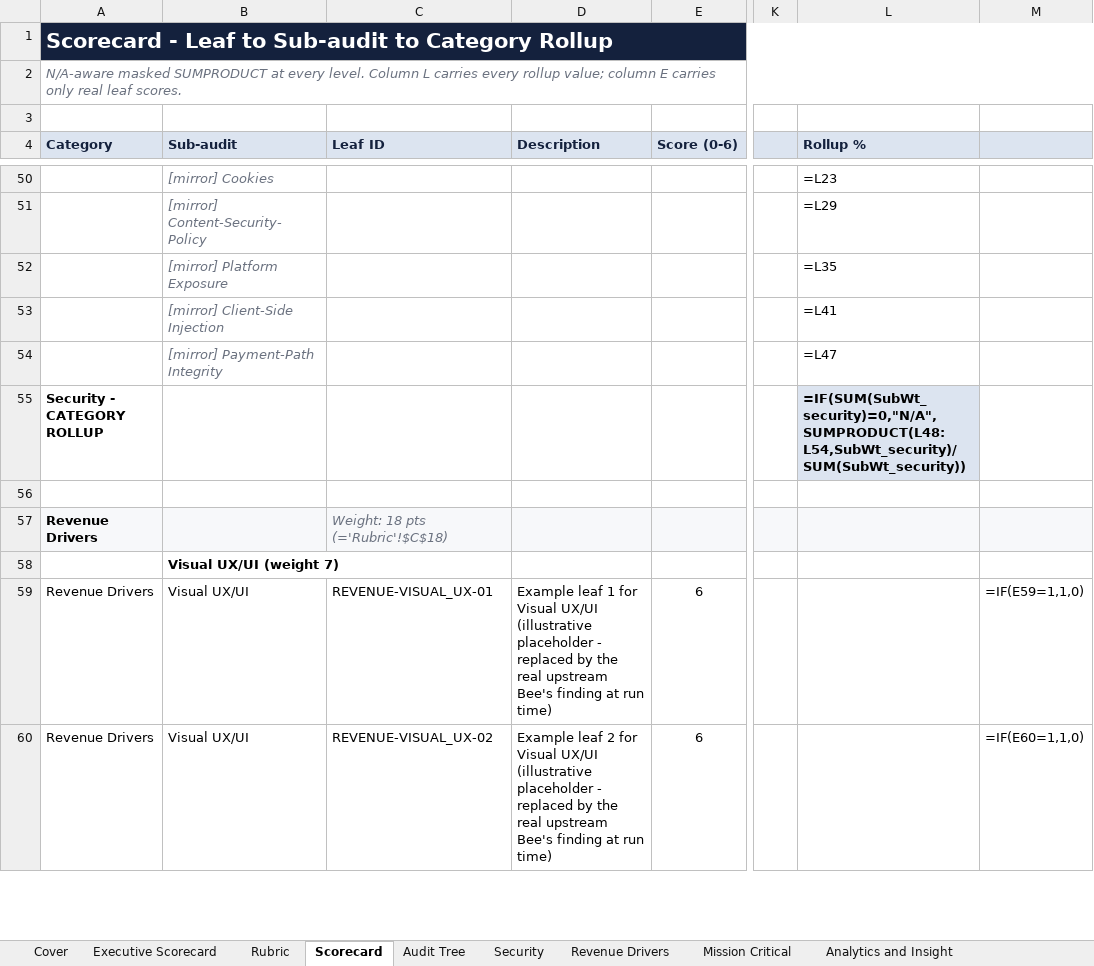
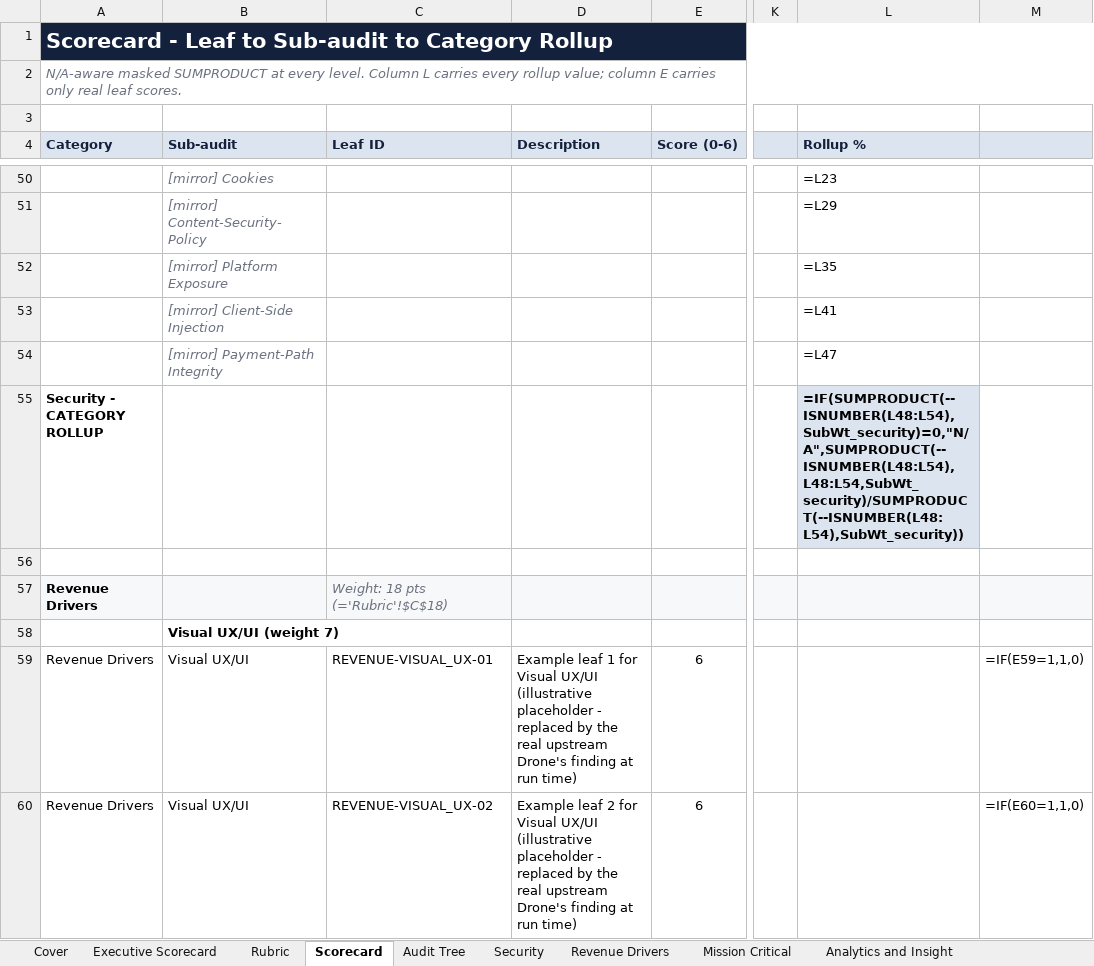
Before and after one commit to chrisl10/vibe-coding-tools, an Excel workbook: plugins/website-audit-tools/skills/audit-scoring-stinger/references/templates/website-audit-scorecard-template.xlsx, sheet Scorecard, drawn as a sheet; only a part is shown, gaps mark what is left out; values as stored, in another font and other column widths than the file's, no borders; formulas without a stored value are shown as written; conditional formats not drawn; the diff covers the shown part only; the diff names each change by its address in the sheet, - before the commit and + after, or states it on an @@ line.

```diff
--- a/plugins/website-audit-tools/skills/audit-scoring-stinger/references/templates/website-audit-scorecard-template.xlsx (sheet Scorecard)
+++ b/plugins/website-audit-tools/skills/audit-scoring-stinger/references/templates/website-audit-scorecard-template.xlsx (sheet Scorecard)
-L55 (Rollup %): =IF(SUM(SubWt_security)=0,"N/A",SUMPRODUCT(L48:L54,SubWt_security)/SUM(SubWt_security))
+L55 (Rollup %): =IF(SUMPRODUCT(--ISNUMBER(L48:L54),SubWt_security)=0,"N/A",SUMPRODUCT(--ISNUMBER(L48:L54),L48:L54,SubWt_security)/SUMPRODUCT(--ISNUMBER(L48:L54),SubWt_security))
-D59 (Description): …real upstream Bee's finding at…
+D59 (Description): …real upstream Drone's finding at…
-D60 (Description): …real upstream Bee's finding at…
+D60 (Description): …real upstream Drone's finding at…
```
Also changed, not shown: 116 edited cells elsewhere in this sheet, sheet Executive Scorecard, sheet Cover, sheet Findings Register, sheet Config, 19 other files.
